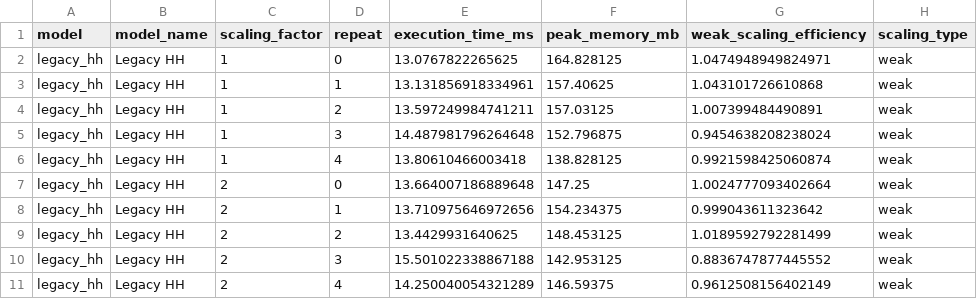
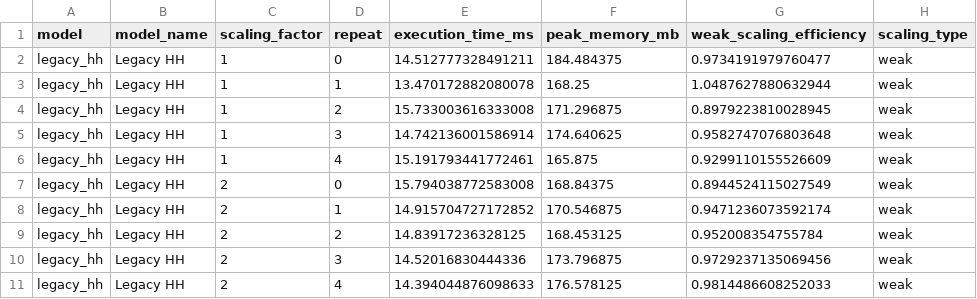
Before and after one commit to hannahgwimpy/CTBN-Voltage-Gated, a CSV file: data/weak_scaling.csv, drawn as a sheet; only a part is shown; the diff covers the shown part only.

```diff
--- a/data/weak_scaling.csv
+++ b/data/weak_scaling.csv
@@ -1,11 +1,11 @@
 model,model_name,scaling_factor,repeat,execution_time_ms,peak_memory_mb,weak_scaling_efficiency,scaling_type
-legacy_hh,Legacy HH,1,0,13.0767822265625,164.828125,1.0474948949824971,weak
-legacy_hh,Legacy HH,1,1,13.131856918334961,157.40625,1.043101726610868,weak
-legacy_hh,Legacy HH,1,2,13.597249984741211,157.03125,1.007399484490891,weak
-legacy_hh,Legacy HH,1,3,14.487981796264648,152.796875,0.9454638208238024,weak
-legacy_hh,Legacy HH,1,4,13.80610466003418,138.828125,0.9921598425060874,weak
-legacy_hh,Legacy HH,2,0,13.664007186889648,147.25,1.0024777093402664,weak
-legacy_hh,Legacy HH,2,1,13.710975646972656,154.234375,0.999043611323642,weak
-legacy_hh,Legacy HH,2,2,13.4429931640625,148.453125,1.0189592792281499,weak
-legacy_hh,Legacy HH,2,3,15.501022338867188,142.953125,0.8836747877445552,weak
-legacy_hh,Legacy HH,2,4,14.250040054321289,146.59375,0.9612508156402149,weak
+legacy_hh,Legacy HH,1,0,14.512777328491211,184.484375,0.9734191979760477,weak
+legacy_hh,Legacy HH,1,1,13.470172882080078,168.25,1.0487627880632944,weak
+legacy_hh,Legacy HH,1,2,15.733003616333008,171.296875,0.8979223810028945,weak
+legacy_hh,Legacy HH,1,3,14.742136001586914,174.640625,0.9582747076803648,weak
+legacy_hh,Legacy HH,1,4,15.191793441772461,165.875,0.9299110155526609,weak
+legacy_hh,Legacy HH,2,0,15.794038772583008,168.84375,0.8944524115027549,weak
+legacy_hh,Legacy HH,2,1,14.915704727172852,170.546875,0.9471236073592174,weak
+legacy_hh,Legacy HH,2,2,14.83917236328125,168.453125,0.952008354755784,weak
+legacy_hh,Legacy HH,2,3,14.52016830444336,173.796875,0.9729237135069456,weak
+legacy_hh,Legacy HH,2,4,14.394044876098633,176.578125,0.9814486608252033,weak
```
Also changed, not shown: 150 edited cells elsewhere in this file, data/computational_efficiency.csv, 20 other files.
